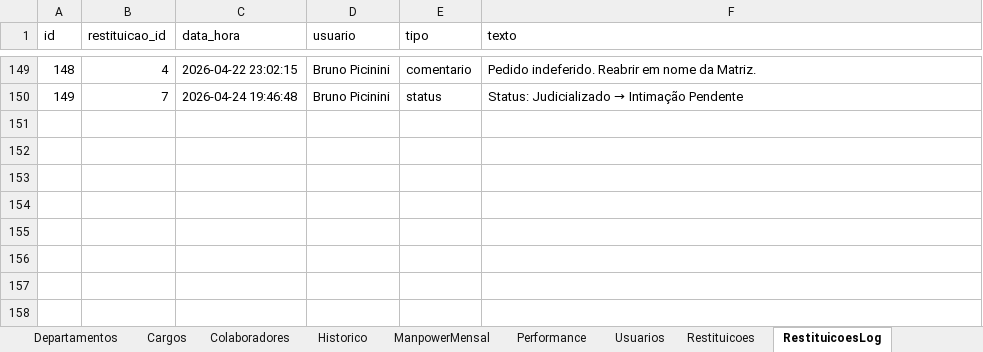
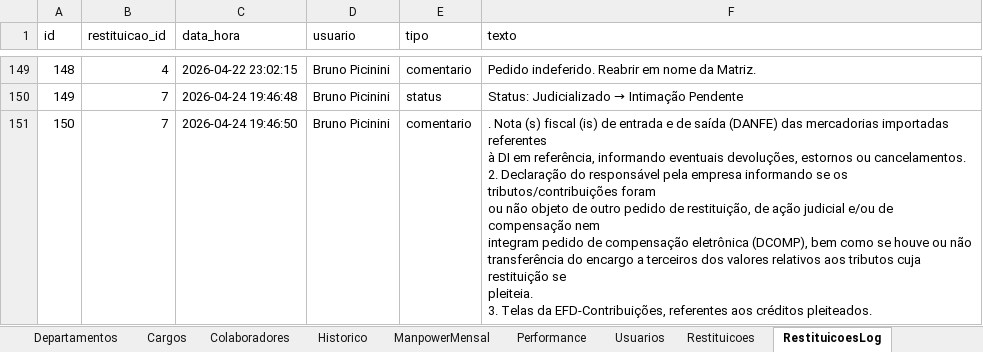
Before and after one commit to bpicinini/portal-do-gestor, an Excel workbook: data/dados.xlsx, sheet RestituicoesLog, drawn as a sheet; only a part is shown, gaps mark what is left out; values as stored, in another font and other column widths than the file's, no borders; ↵ is a line break in a cell; the diff names each change by its address in the sheet, - before the commit and + after, or states it on an @@ line.

Commit message:
Atualização dados.xlsx

```diff
--- a/data/dados.xlsx (sheet RestituicoesLog)
+++ b/data/dados.xlsx (sheet RestituicoesLog)
+row 151: 150 | 7 | 2026-04-24 19:46:50 | Bruno Picinini | comentario | . Nota (s) fiscal (is) de entrada e de saída (DANFE) das mercadorias importadas referentes ↵ à DI em referência, informando eventuais devoluções, estornos ou cancelamentos. ↵ 2. Declaração do responsável pela empresa informando se os tributos/contribuições foram ↵ ou não objeto de outro pedido de restituição, de ação judicial e/ou de compensação nem ↵ integram pedido de compensação eletrônica (DCOMP), bem como se houve ou não ↵ transferência do encargo a terceiros dos valores relativos aos tributos cuja restituição se ↵ pleiteia. ↵ 3. Telas da EFD-Contribuições, referentes aos créditos pleiteados.
```
Also changed, not shown: sheet Restituicoes.
